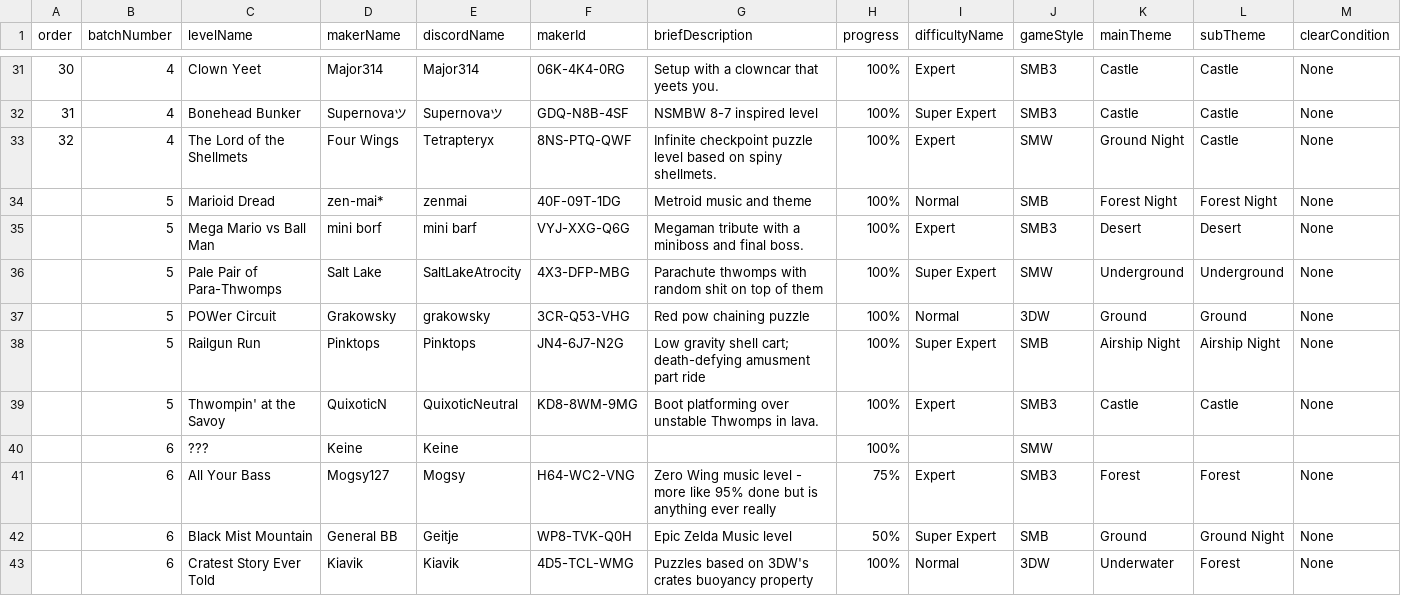
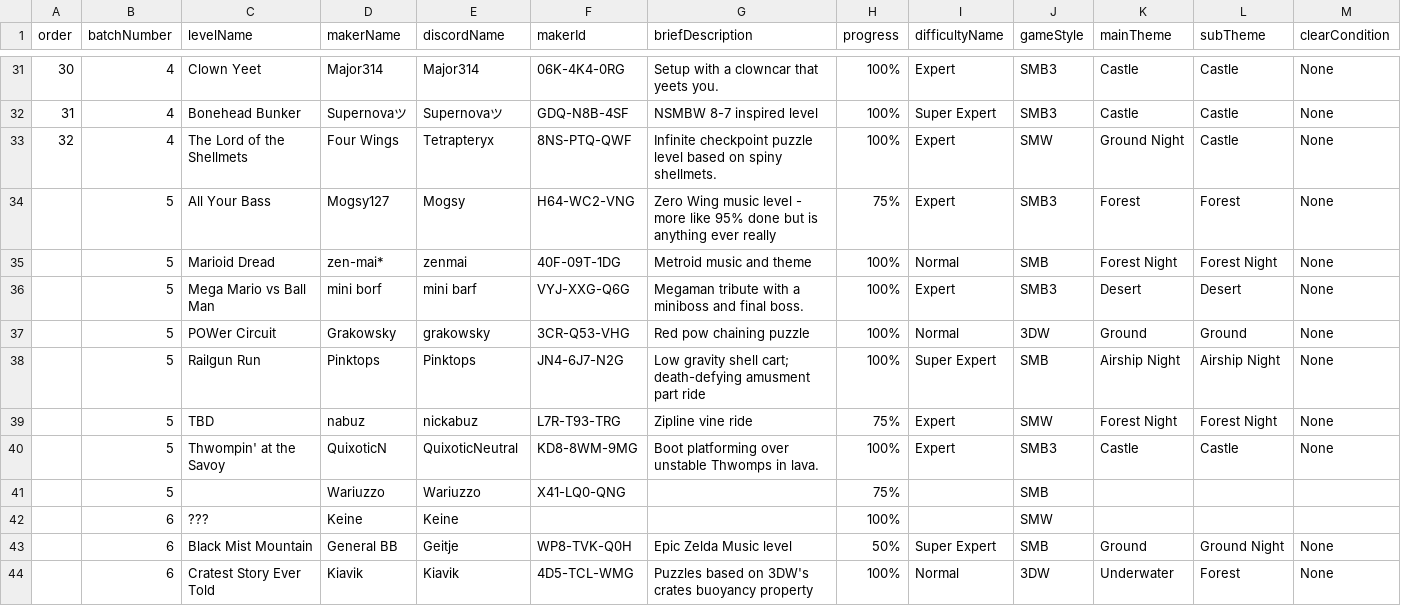
Before and after one commit to nicobrinkkemper/fiveymm, a CSV file: src/data/5YMM Master Spreadsheet - Sheet1.csv, drawn as a sheet; only a part is shown, gaps mark what is left out; removed rows and columns are numbered as before the commit, all else as after; rows hold the shown columns only; the diff covers the shown part only; the diff names each change by its address in the sheet, - before the commit and + after, or states it on an @@ line.

```diff
--- a/src/data/5YMM Master Spreadsheet - Sheet1.csv
+++ b/src/data/5YMM Master Spreadsheet - Sheet1.csv
+row 34:  | 5 | All Your Bass | Mogsy127 | Mogsy | H64-WC2-VNG | Zero Wing music level - more like 95% done but is anything ever really | 75% | Expert | SMB3 | Forest | Forest | None
-row 36:  | 5 | Pale Pair of Para-Thwomps | Salt Lake | SaltLakeAtrocity | 4X3-DFP-MBG | Parachute thwomps with random shit on top of them | 100% | Super Expert | SMW | Underground | Underground | None
+row 39:  | 5 | TBD | nabuz | nickabuz | L7R-T93-TRG | Zipline vine ride | 75% | Expert | SMW | Forest Night | Forest Night | None
+row 41:  | 5 |  | Wariuzzo | Wariuzzo | X41-LQ0-QNG |  | 75% |  | SMB
-row 41:  | 6 | All Your Bass | Mogsy127 | Mogsy | H64-WC2-VNG | Zero Wing music level - more like 95% done but is anything ever really | 75% | Expert | SMB3 | Forest | Forest | None
```
Also changed, not shown: 2 added rows, 3 removed rows and 2 moved rows elsewhere in this file, 14 other files.
